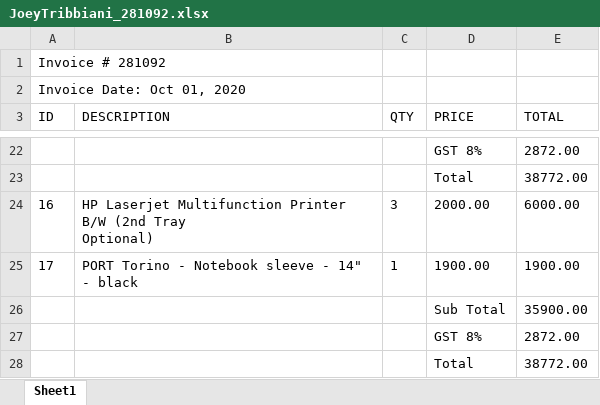
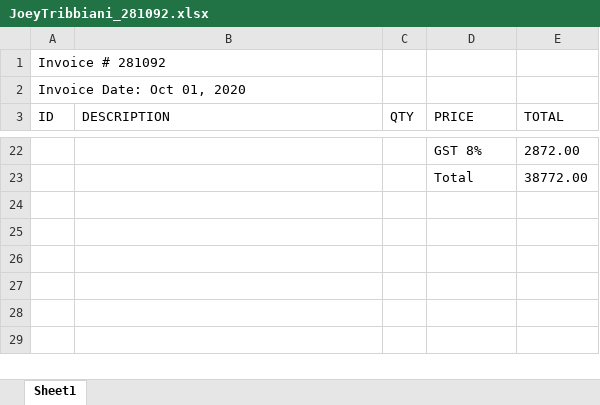
Before and after one commit to HossamGouda/Invoice-scraping-uipath, an Excel workbook: Order Information/JoeyTribbiani_281092.xlsx, sheet Sheet1, drawn as a sheet; only a part is shown, gaps mark what is left out; values as stored, in another font and other column widths than the file's, no borders; ↵ is a line break in a cell; the diff names each change by its address in the sheet, - before the commit and + after, or states it on an @@ line.

```diff
--- a/Order Information/JoeyTribbiani_281092.xlsx (sheet Sheet1)
+++ b/Order Information/JoeyTribbiani_281092.xlsx (sheet Sheet1)
-row 24: 16 | HP Laserjet Multifunction Printer B/W (2nd Tray ↵ Optional) | 3 | 2000.00 | 6000.00
-row 25: 17 | PORT Torino - Notebook sleeve - 14" - black | 1 | 1900.00 | 1900.00
-row 26:  |  |  | Sub Total | 35900.00
-row 27:  |  |  | GST 8% | 2872.00
-row 28:  |  |  | Total | 38772.00
```
Also changed, not shown: Order Information/JaneDoe_130792.xlsx, Order Information/MonicaGeller_87654.xlsx, 2 other files.
